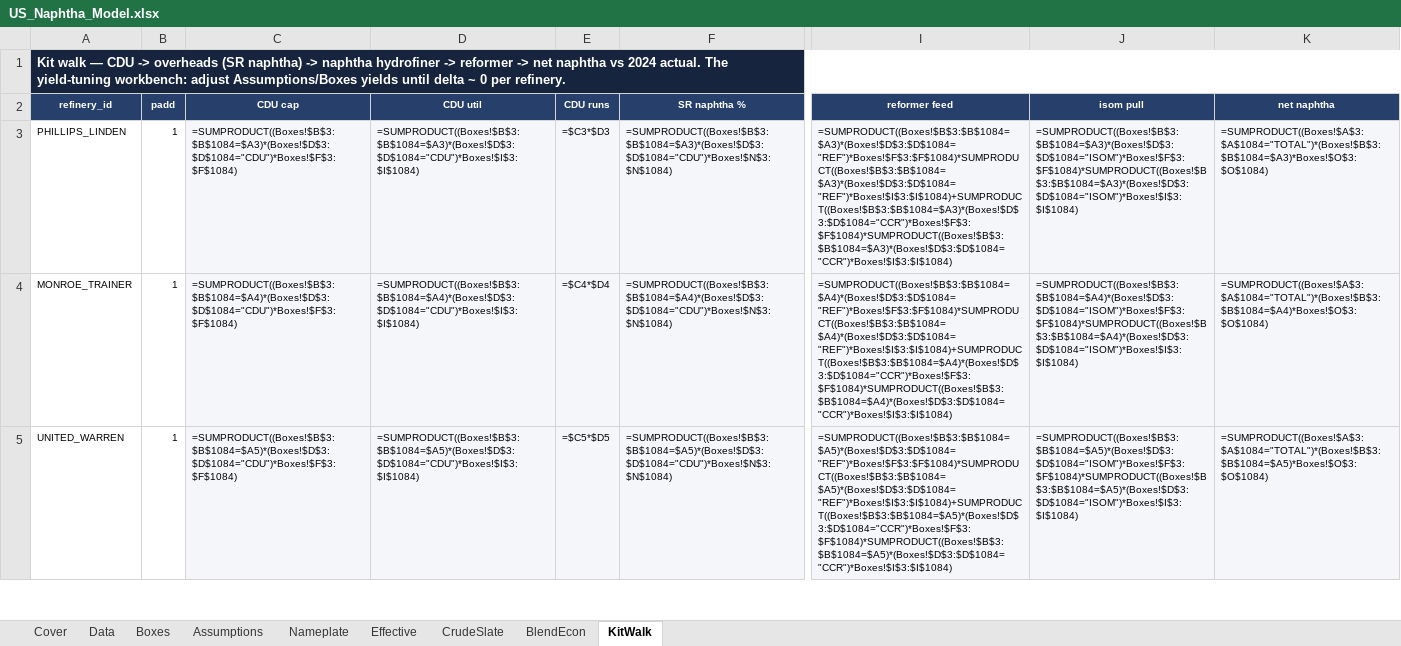
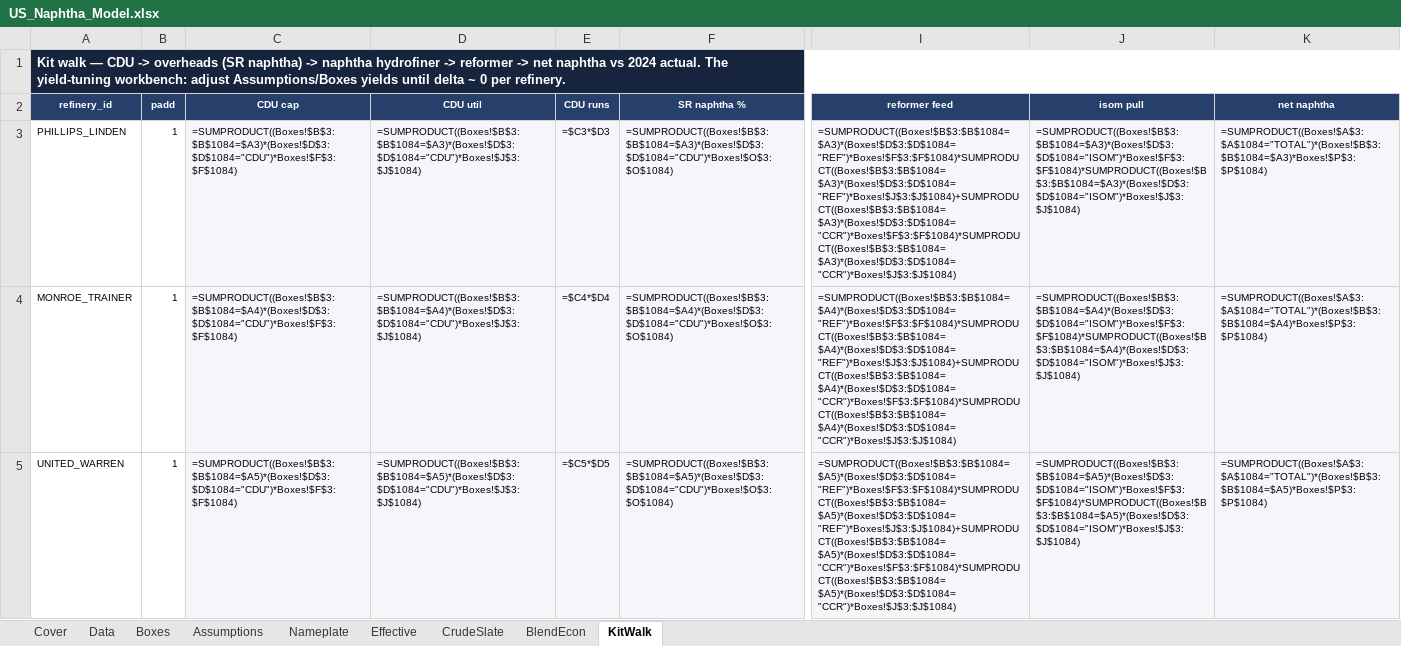
Before and after one commit to HoldenCole/Zero-Based-Model, an Excel workbook: dist/US_Naphtha_Model.xlsx, sheet KitWalk, drawn as a sheet; only a part is shown, gaps mark what is left out; values as stored, in another font and other column widths than the file's, no borders; formulas without a stored value are shown as written; conditional formats not drawn; the diff covers the shown part only; the diff names each change by its address in the sheet, - before the commit and + after, or states it on an @@ line.

```diff
--- a/dist/US_Naphtha_Model.xlsx (sheet KitWalk)
+++ b/dist/US_Naphtha_Model.xlsx (sheet KitWalk)
-D3 (CDU util): =SUMPRODUCT((Boxes!$B$3:$B$1084=$A3)*(Boxes!$D$3:$D$1084="CDU")*Boxes!$I$3:$I$1084)
+D3 (CDU util): =SUMPRODUCT((Boxes!$B$3:$B$1084=$A3)*(Boxes!$D$3:$D$1084="CDU")*Boxes!$J$3:$J$1084)
-F3 (SR naphtha %): =SUMPRODUCT((Boxes!$B$3:$B$1084=$A3)*(Boxes!$D$3:$D$1084="CDU")*Boxes!$N$3:$N$1084)
+F3 (SR naphtha %): =SUMPRODUCT((Boxes!$B$3:$B$1084=$A3)*(Boxes!$D$3:$D$1084="CDU")*Boxes!$O$3:$O$1084)
-I3 (reformer feed): =SUMPRODUCT((Boxes!$B$3:$B$1084=$A3)*(Boxes!$D$3:$D$1084="REF")*Boxes!$F$3:$F$1084)*SUMPRODUCT((Boxes!$B$3:$B$1084=$A3)*(Boxes!$D$3:$D$1084="REF")*Boxes!$I$3:$I$1084)+SUMPRODUCT((Boxes!$B$3:$B$1084=$A3)*(Boxes!$D$3:$D$1084="CCR")*Boxes!$F$3:$F$1084)*SUMPRODUCT((Boxes!$B$3:$B$1084=$A3)*(Boxes!$D$3:$D$1084="CCR")*Boxes!$I$3:$I$1084)
+I3 (reformer feed): =SUMPRODUCT((Boxes!$B$3:$B$1084=$A3)*(Boxes!$D$3:$D$1084="REF")*Boxes!$F$3:$F$1084)*SUMPRODUCT((Boxes!$B$3:$B$1084=$A3)*(Boxes!$D$3:$D$1084="REF")*Boxes!$J$3:$J$1084)+SUMPRODUCT((Boxes!$B$3:$B$1084=$A3)*(Boxes!$D$3:$D$1084="CCR")*Boxes!$F$3:$F$1084)*SUMPRODUCT((Boxes!$B$3:$B$1084=$A3)*(Boxes!$D$3:$D$1084="CCR")*Boxes!$J$3:$J$1084)
-J3 (isom pull): =SUMPRODUCT((Boxes!$B$3:$B$1084=$A3)*(Boxes!$D$3:$D$1084="ISOM")*Boxes!$F$3:$F$1084)*SUMPRODUCT((Boxes!$B$3:$B$1084=$A3)*(Boxes!$D$3:$D$1084="ISOM")*Boxes!$I$3:$I$1084)
+J3 (isom pull): =SUMPRODUCT((Boxes!$B$3:$B$1084=$A3)*(Boxes!$D$3:$D$1084="ISOM")*Boxes!$F$3:$F$1084)*SUMPRODUCT((Boxes!$B$3:$B$1084=$A3)*(Boxes!$D$3:$D$1084="ISOM")*Boxes!$J$3:$J$1084)
-K3 (net naphtha): =SUMPRODUCT((Boxes!$A$3:$A$1084="TOTAL")*(Boxes!$B$3:$B$1084=$A3)*Boxes!$O$3:$O$1084)
+K3 (net naphtha): =SUMPRODUCT((Boxes!$A$3:$A$1084="TOTAL")*(Boxes!$B$3:$B$1084=$A3)*Boxes!$P$3:$P$1084)
-D4 (CDU util): =SUMPRODUCT((Boxes!$B$3:$B$1084=$A4)*(Boxes!$D$3:$D$1084="CDU")*Boxes!$I$3:$I$1084)
+D4 (CDU util): =SUMPRODUCT((Boxes!$B$3:$B$1084=$A4)*(Boxes!$D$3:$D$1084="CDU")*Boxes!$J$3:$J$1084)
-F4 (SR naphtha %): =SUMPRODUCT((Boxes!$B$3:$B$1084=$A4)*(Boxes!$D$3:$D$1084="CDU")*Boxes!$N$3:$N$1084)
+F4 (SR naphtha %): =SUMPRODUCT((Boxes!$B$3:$B$1084=$A4)*(Boxes!$D$3:$D$1084="CDU")*Boxes!$O$3:$O$1084)
-I4 (reformer feed): =SUMPRODUCT((Boxes!$B$3:$B$1084=$A4)*(Boxes!$D$3:$D$1084="REF")*Boxes!$F$3:$F$1084)*SUMPRODUCT((Boxes!$B$3:$B$1084=$A4)*(Boxes!$D$3:$D$1084="REF")*Boxes!$I$3:$I$1084)+SUMPRODUCT((Boxes!$B$3:$B$1084=$A4)*(Boxes!$D$3:$D$1084="CCR")*Boxes!$F$3:$F$1084)*SUMPRODUCT((Boxes!$B$3:$B$1084=$A4)*(Boxes!$D$3:$D$1084="CCR")*Boxes!$I$3:$I$1084)
+I4 (reformer feed): =SUMPRODUCT((Boxes!$B$3:$B$1084=$A4)*(Boxes!$D$3:$D$1084="REF")*Boxes!$F$3:$F$1084)*SUMPRODUCT((Boxes!$B$3:$B$1084=$A4)*(Boxes!$D$3:$D$1084="REF")*Boxes!$J$3:$J$1084)+SUMPRODUCT((Boxes!$B$3:$B$1084=$A4)*(Boxes!$D$3:$D$1084="CCR")*Boxes!$F$3:$F$1084)*SUMPRODUCT((Boxes!$B$3:$B$1084=$A4)*(Boxes!$D$3:$D$1084="CCR")*Boxes!$J$3:$J$1084)
-J4 (isom pull): =SUMPRODUCT((Boxes!$B$3:$B$1084=$A4)*(Boxes!$D$3:$D$1084="ISOM")*Boxes!$F$3:$F$1084)*SUMPRODUCT((Boxes!$B$3:$B$1084=$A4)*(Boxes!$D$3:$D$1084="ISOM")*Boxes!$I$3:$I$1084)
+J4 (isom pull): =SUMPRODUCT((Boxes!$B$3:$B$1084=$A4)*(Boxes!$D$3:$D$1084="ISOM")*Boxes!$F$3:$F$1084)*SUMPRODUCT((Boxes!$B$3:$B$1084=$A4)*(Boxes!$D$3:$D$1084="ISOM")*Boxes!$J$3:$J$1084)
-K4 (net naphtha): =SUMPRODUCT((Boxes!$A$3:$A$1084="TOTAL")*(Boxes!$B$3:$B$1084=$A4)*Boxes!$O$3:$O$1084)
+K4 (net naphtha): =SUMPRODUCT((Boxes!$A$3:$A$1084="TOTAL")*(Boxes!$B$3:$B$1084=$A4)*Boxes!$P$3:$P$1084)
-D5 (CDU util): =SUMPRODUCT((Boxes!$B$3:$B$1084=$A5)*(Boxes!$D$3:$D$1084="CDU")*Boxes!$I$3:$I$1084)
+D5 (CDU util): =SUMPRODUCT((Boxes!$B$3:$B$1084=$A5)*(Boxes!$D$3:$D$1084="CDU")*Boxes!$J$3:$J$1084)
-F5 (SR naphtha %): =SUMPRODUCT((Boxes!$B$3:$B$1084=$A5)*(Boxes!$D$3:$D$1084="CDU")*Boxes!$N$3:$N$1084)
+F5 (SR naphtha %): =SUMPRODUCT((Boxes!$B$3:$B$1084=$A5)*(Boxes!$D$3:$D$1084="CDU")*Boxes!$O$3:$O$1084)
-I5 (reformer feed): =SUMPRODUCT((Boxes!$B$3:$B$1084=$A5)*(Boxes!$D$3:$D$1084="REF")*Boxes!$F$3:$F$1084)*SUMPRODUCT((Boxes!$B$3:$B$1084=$A5)*(Boxes!$D$3:$D$1084="REF")*Boxes!$I$3:$I$1084)+SUMPRODUCT((Boxes!$B$3:$B$1084=$A5)*(Boxes!$D$3:$D$1084="CCR")*Boxes!$F$3:$F$1084)*SUMPRODUCT((Boxes!$B$3:$B$1084=$A5)*(Boxes!$D$3:$D$1084="CCR")*Boxes!$I$3:$I$1084)
+I5 (reformer feed): =SUMPRODUCT((Boxes!$B$3:$B$1084=$A5)*(Boxes!$D$3:$D$1084="REF")*Boxes!$F$3:$F$1084)*SUMPRODUCT((Boxes!$B$3:$B$1084=$A5)*(Boxes!$D$3:$D$1084="REF")*Boxes!$J$3:$J$1084)+SUMPRODUCT((Boxes!$B$3:$B$1084=$A5)*(Boxes!$D$3:$D$1084="CCR")*Boxes!$F$3:$F$1084)*SUMPRODUCT((Boxes!$B$3:$B$1084=$A5)*(Boxes!$D$3:$D$1084="CCR")*Boxes!$J$3:$J$1084)
-J5 (isom pull): =SUMPRODUCT((Boxes!$B$3:$B$1084=$A5)*(Boxes!$D$3:$D$1084="ISOM")*Boxes!$F$3:$F$1084)*SUMPRODUCT((Boxes!$B$3:$B$1084=$A5)*(Boxes!$D$3:$D$1084="ISOM")*Boxes!$I$3:$I$1084)
+J5 (isom pull): =SUMPRODUCT((Boxes!$B$3:$B$1084=$A5)*(Boxes!$D$3:$D$1084="ISOM")*Boxes!$F$3:$F$1084)*SUMPRODUCT((Boxes!$B$3:$B$1084=$A5)*(Boxes!$D$3:$D$1084="ISOM")*Boxes!$J$3:$J$1084)
-K5 (net naphtha): =SUMPRODUCT((Boxes!$A$3:$A$1084="TOTAL")*(Boxes!$B$3:$B$1084=$A5)*Boxes!$O$3:$O$1084)
+K5 (net naphtha): =SUMPRODUCT((Boxes!$A$3:$A$1084="TOTAL")*(Boxes!$B$3:$B$1084=$A5)*Boxes!$P$3:$P$1084)
```
Also changed, not shown: 540 edited cells elsewhere in this sheet, sheet Boxes, sheet BlendEcon, sheet Cover, sheet Effective, 3 other files.
